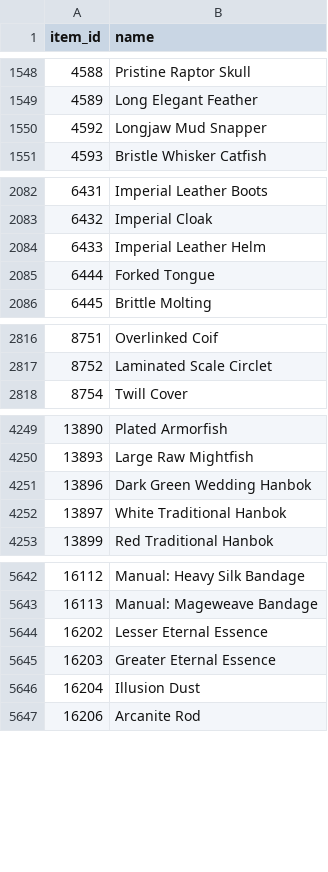
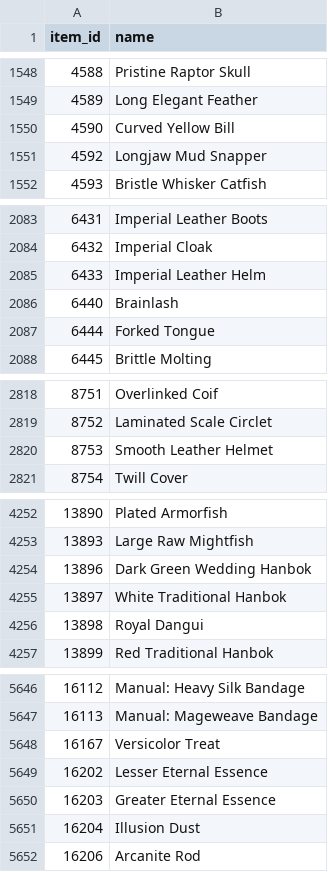
Before and after one commit to svallance2600-design/wow-ah, a CSV file: data/items.csv, drawn as a sheet; only a part is shown, gaps mark what is left out.

```diff
--- a/data/items.csv
+++ b/data/items.csv
@@ -1549,2 +1549,3 @@ item_id,name
 4589,Long Elegant Feather
+4590,Curved Yellow Bill
 4592,Longjaw Mud Snapper
@@ -2084,2 +2085,3 @@ item_id,name
 6433,Imperial Leather Helm
+6440,Brainlash
 6444,Forked Tongue
@@ -2817,2 +2819,3 @@ item_id,name
 8752,Laminated Scale Circlet
+8753,Smooth Leather Helmet
 8754,Twill Cover
@@ -4252,2 +4255,3 @@ item_id,name
 13897,White Traditional Hanbok
+13898,Royal Dangui
 13899,Red Traditional Hanbok
@@ -5643,2 +5647,3 @@ item_id,name
 16113,Manual: Mageweave Bandage
+16167,Versicolor Treat
 16202,Lesser Eternal Essence
```
Also changed, not shown: 1 other file.
